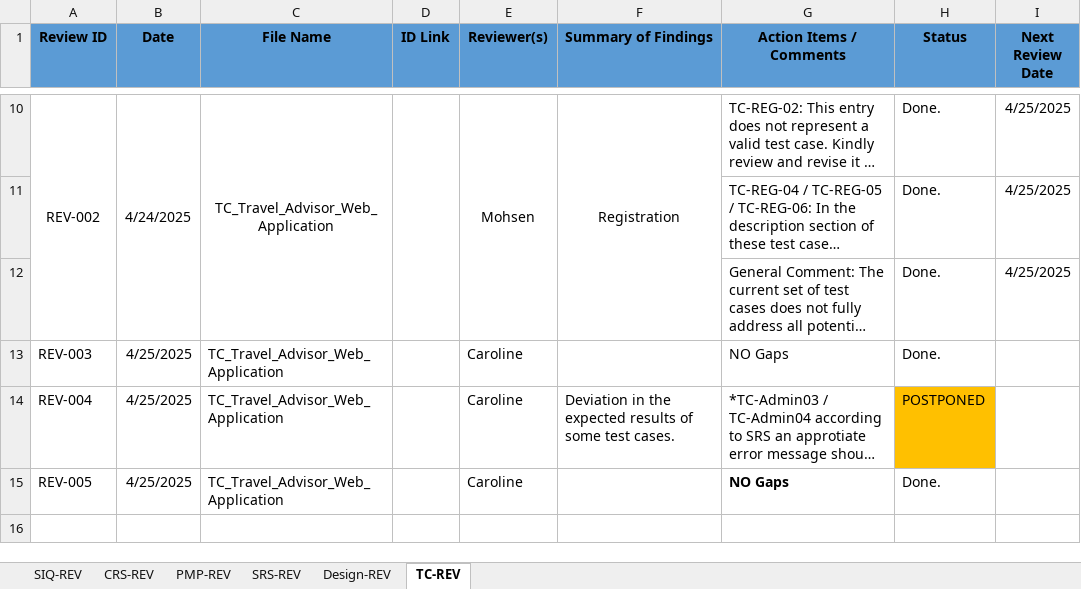
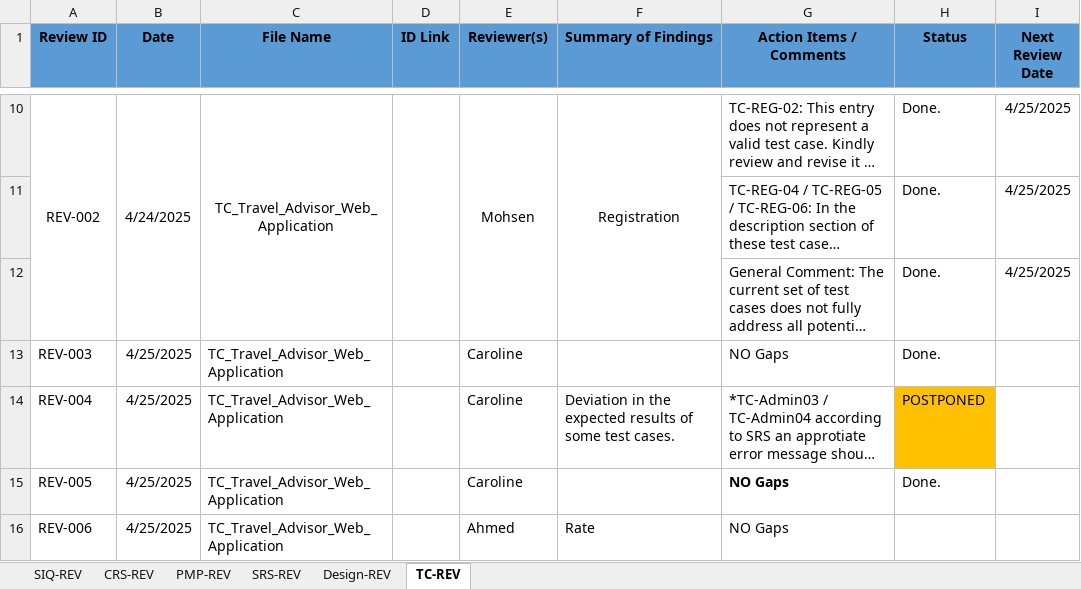
Before and after one commit to Mohamed-Mohsen98/Travel-Advisor-Web-Application, an Excel workbook: Reviews/RT_Travel_Advisor_Web_Application.xlsx, sheet TC-REV, drawn as a sheet; only a part is shown, gaps mark what is left out; long unchanged cells end in …; values as stored, in another font and other column widths than the file's, no borders; the diff names each change by its address in the sheet, - before the commit and + after, or states it on an @@ line.

Commit message:
Review_Template V2.4
review on rate TC and Critical Risk on PMP

```diff
--- a/Reviews/RT_Travel_Advisor_Web_Application.xlsx (sheet TC-REV)
+++ b/Reviews/RT_Travel_Advisor_Web_Application.xlsx (sheet TC-REV)
+row 16: REV-006 | 4/25/2025 | TC_Travel_Advisor_Web_Application |  | Ahmed | Rate | NO Gaps
```
Also changed, not shown: sheet PMP-REV.
